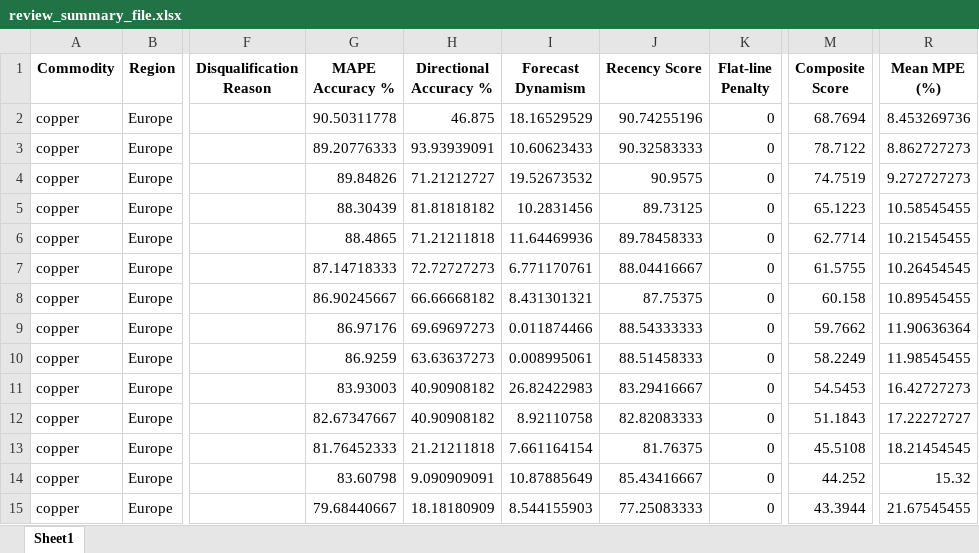
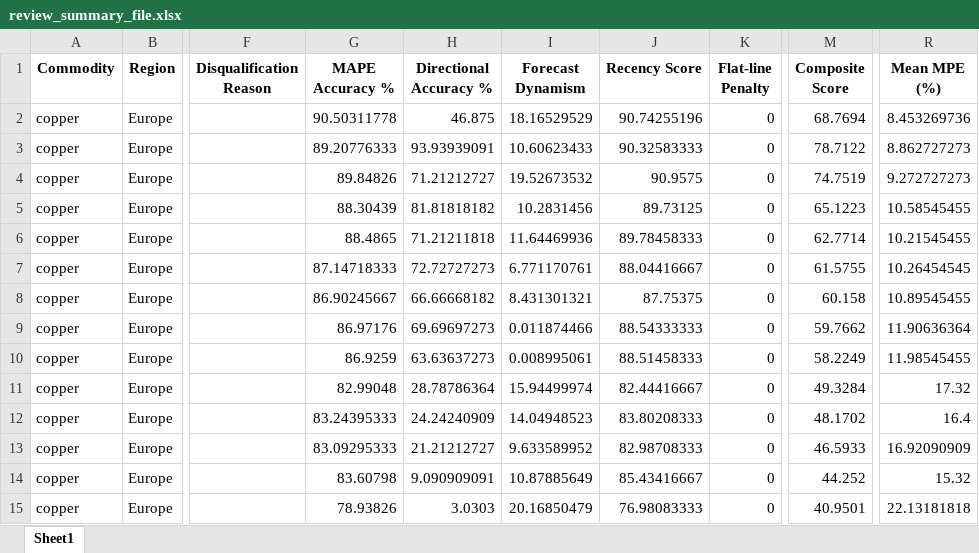
Before and after one commit to KushalThakkarBeroe/forecasting_final, an Excel workbook: outputs/copper/medium/review_summary_file.xlsx, sheet Sheet1, drawn as a sheet; only a part is shown, gaps mark what is left out; values as stored, in another font and other column widths than the file's, no borders; the diff names each change by its address in the sheet, - before the commit and + after, or states it on an @@ line.

```diff
--- a/outputs/copper/medium/review_summary_file.xlsx (sheet Sheet1)
+++ b/outputs/copper/medium/review_summary_file.xlsx (sheet Sheet1)
-G11 (MAPE Accuracy %): 83.93003
+G11 (MAPE Accuracy %): 82.99048
-H11 (Directional Accuracy %): 40.90908182
+H11 (Directional Accuracy %): 28.78786364
-I11 (Forecast Dynamism): 26.82422983
+I11 (Forecast Dynamism): 15.94499974
-J11 (Recency Score): 83.29416667
+J11 (Recency Score): 82.44416667
-M11 (Composite Score): 54.5453
+M11 (Composite Score): 49.3284
-R11 (Mean MPE (%)): 16.42727273
+R11 (Mean MPE (%)): 17.32
-G12 (MAPE Accuracy %): 82.67347667
+G12 (MAPE Accuracy %): 83.24395333
-H12 (Directional Accuracy %): 40.90908182
+H12 (Directional Accuracy %): 24.24240909
-I12 (Forecast Dynamism): 8.92110758
+I12 (Forecast Dynamism): 14.04948523
-J12 (Recency Score): 82.82083333
+J12 (Recency Score): 83.80208333
-M12 (Composite Score): 51.1843
+M12 (Composite Score): 48.1702
-R12 (Mean MPE (%)): 17.22272727
+R12 (Mean MPE (%)): 16.4
-G13 (MAPE Accuracy %): 81.76452333
+G13 (MAPE Accuracy %): 83.09295333
-H13 (Directional Accuracy %): 21.21211818
+H13 (Directional Accuracy %): 21.21212727
-I13 (Forecast Dynamism): 7.661164154
+I13 (Forecast Dynamism): 9.633589952
-J13 (Recency Score): 81.76375
+J13 (Recency Score): 82.98708333
-M13 (Composite Score): 45.5108
+M13 (Composite Score): 46.5933
-R13 (Mean MPE (%)): 18.21454545
+R13 (Mean MPE (%)): 16.92090909
-G15 (MAPE Accuracy %): 79.68440667
+G15 (MAPE Accuracy %): 78.93826
-H15 (Directional Accuracy %): 18.18180909
+H15 (Directional Accuracy %): 3.0303
-I15 (Forecast Dynamism): 8.544155903
+I15 (Forecast Dynamism): 20.16850479
-J15 (Recency Score): 77.25083333
+J15 (Recency Score): 76.98083333
-M15 (Composite Score): 43.3944
+M15 (Composite Score): 40.9501
-R15 (Mean MPE (%)): 21.67545455
+R15 (Mean MPE (%)): 22.13181818
```
Also changed, not shown: outputs/copper/long/review_forecast_file.xlsx, outputs/copper/long/review_summary_file.xlsx, 57 other files.
